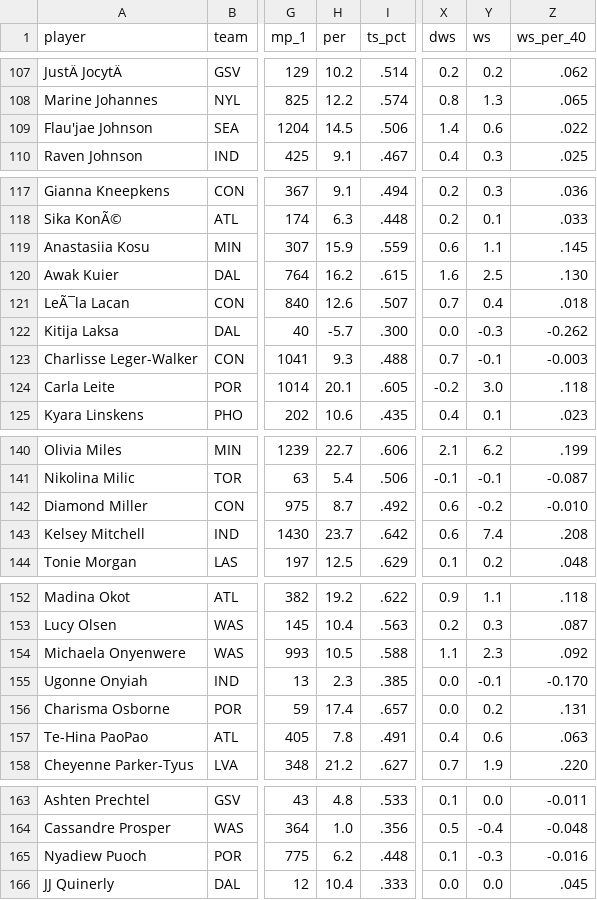
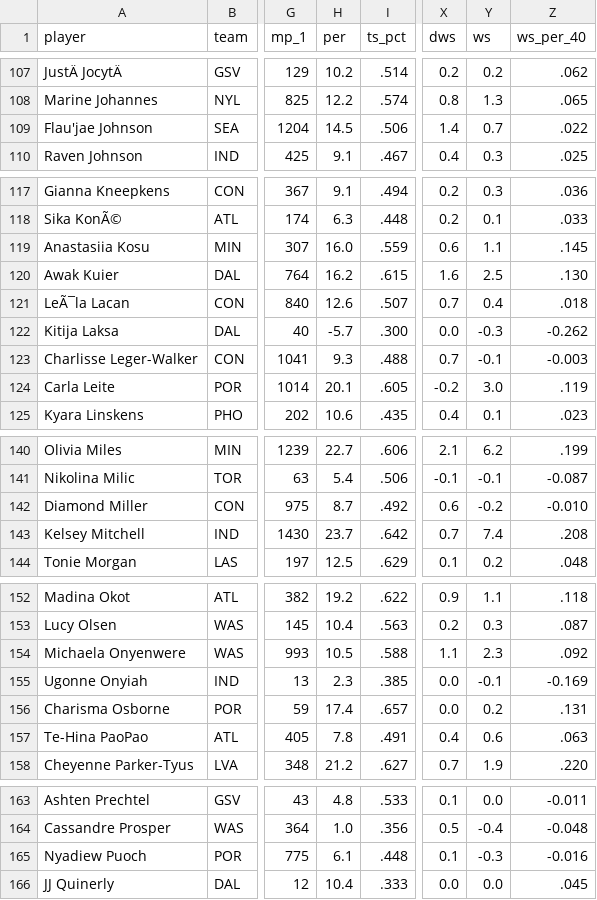
Before and after one commit to charlizeandaya-3/wnba-draft-fit, a CSV file: data/external/wnba_2026_advanced_stats.csv, drawn as a sheet; only a part is shown, gaps mark what is left out; the diff covers the shown part only; the diff names each change by its address in the sheet, - before the commit and + after, or states it on an @@ line.

```diff
--- a/data/external/wnba_2026_advanced_stats.csv
+++ b/data/external/wnba_2026_advanced_stats.csv
-Y109 (ws): 0.6
+Y109 (ws): 0.7
-H119 (per): 15.9
+H119 (per): 16.0
-Z124 (ws_per_40): .118
+Z124 (ws_per_40): .119
-X143 (dws): 0.6
+X143 (dws): 0.7
-Z155 (ws_per_40): -0.170
+Z155 (ws_per_40): -0.169
-H165 (per): 6.2
+H165 (per): 6.1
```
Also changed, not shown: 32 edited cells elsewhere in this file, data/external/wnba_2026_current_stats.csv, data/processed/validation_snapshot.csv.
